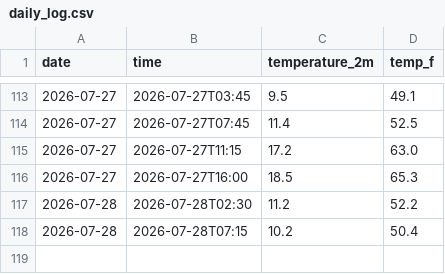
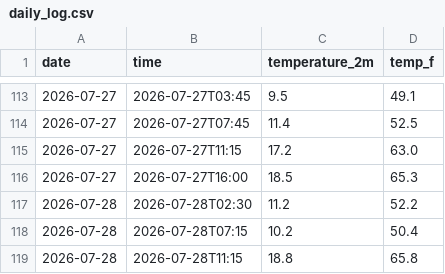
Before and after one commit to BryanC0305/weather-tracker, a CSV file: daily_log.csv, drawn as a sheet; only a part is shown, gaps mark what is left out; the diff names each change by its address in the sheet, - before the commit and + after, or states it on an @@ line.

```diff
--- a/daily_log.csv
+++ b/daily_log.csv
+row 119: 2026-07-28 | 2026-07-28T11:15 | 18.8 | 65.8
```
Also changed, not shown: 1 other file.
